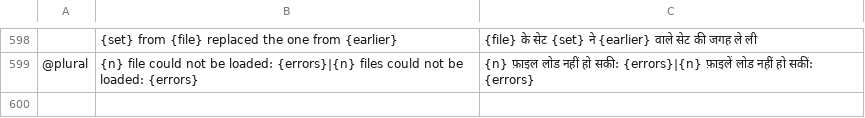
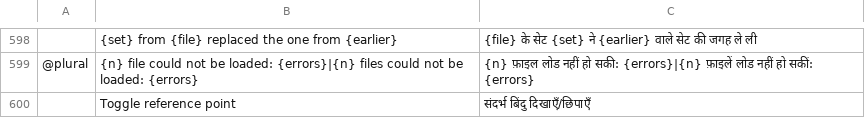
Before and after one commit to morte2437/photocraft-android, a TSV file: crates/ui-egui/src/i18n/hi.tsv, drawn as a sheet; only a part is shown, gaps mark what is left out; the diff names each change by its address in the sheet, - before the commit and + after, or states it on an @@ line.

Commit message:
i18n(transform): translate the Toggle Reference Point check box
The check box uses the catalogue's existing "Toggle reference point",
which most languages already had; the eight without it get it now.

```diff
--- a/crates/ui-egui/src/i18n/hi.tsv
+++ b/crates/ui-egui/src/i18n/hi.tsv
+row 600:  | Toggle reference point | संदर्भ बिंदु दिखाएँ/छिपाएँ
```
Also changed, not shown: crates/ui-egui/src/i18n/ar.tsv, crates/ui-egui/src/i18n/cs.tsv, 6 other files.
